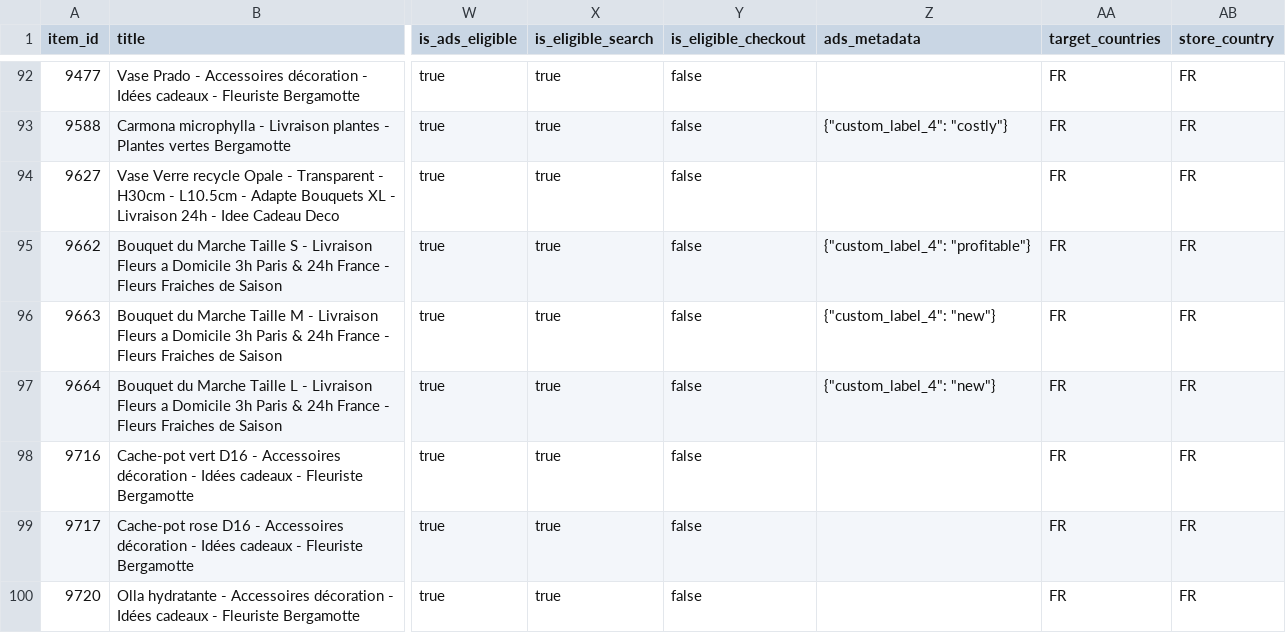
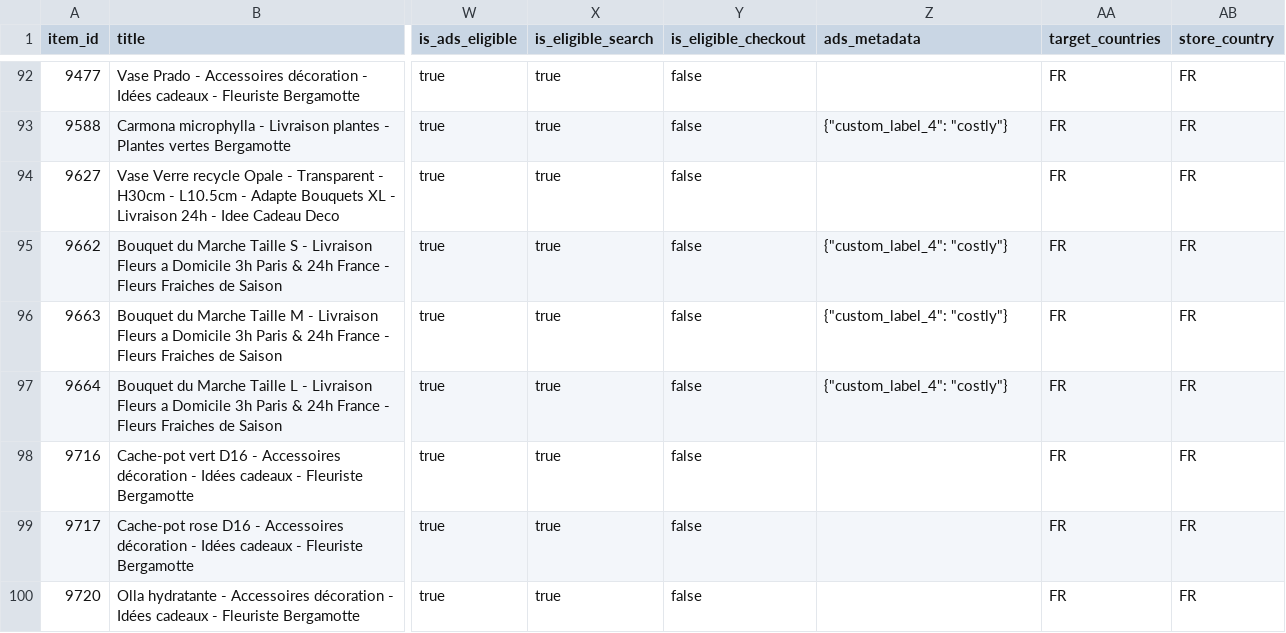
Before and after one commit to carolinedelamare-1405/bergamotte-chatgpt-ads-feed, a CSV file: ChatGPT-Ads-feed-Bergamotte-FR.csv, drawn as a sheet; only a part is shown, gaps mark what is left out; the diff covers the shown part only; the diff names each change by its address in the sheet, - before the commit and + after, or states it on an @@ line.

```diff
--- a/ChatGPT-Ads-feed-Bergamotte-FR.csv
+++ b/ChatGPT-Ads-feed-Bergamotte-FR.csv
-Z95 (ads_metadata): {"custom_label_4": "profitable"}
+Z95 (ads_metadata): {"custom_label_4": "costly"}
-Z96:Z97 (ads_metadata): {"custom_label_4": "new"}
+Z96:Z97 (ads_metadata): {"custom_label_4": "costly"}
```
Also changed, not shown: 29 edited cells elsewhere in this file.
